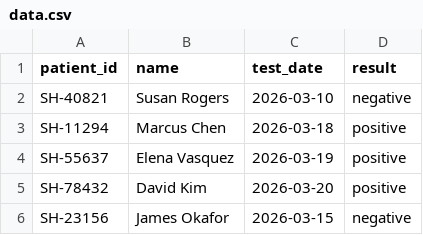
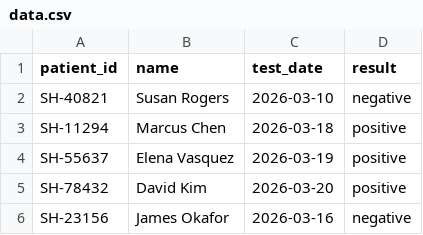
Before and after one commit to jessica1438/Github_Demo_Suite, a CSV file: data.csv, drawn as a sheet.

Commit message:
added data

```diff
--- a/data.csv
+++ b/data.csv
@@ -5,2 +5,2 @@ SH-55637,Elena Vasquez,2026-03-19,positive
 SH-78432,David Kim,2026-03-20,positive
-SH-23156,James Okafor,2026-03-15,negative
+SH-23156,James Okafor,2026-03-16,negative
```
